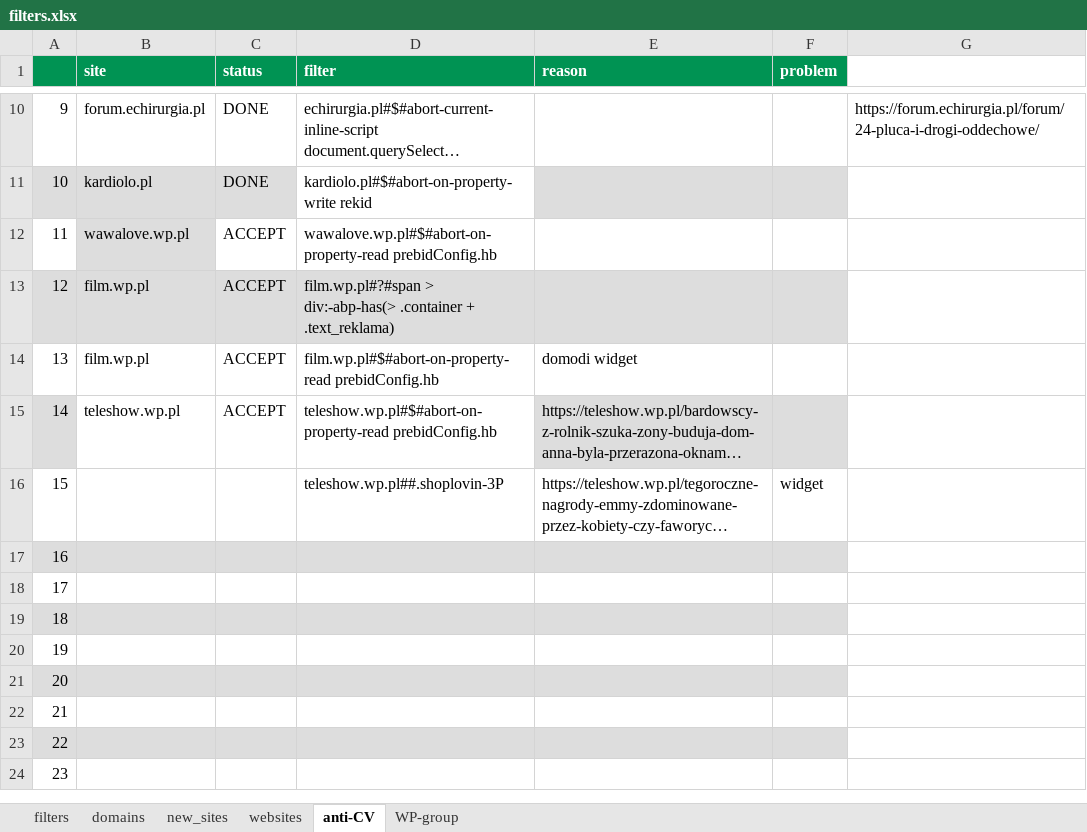
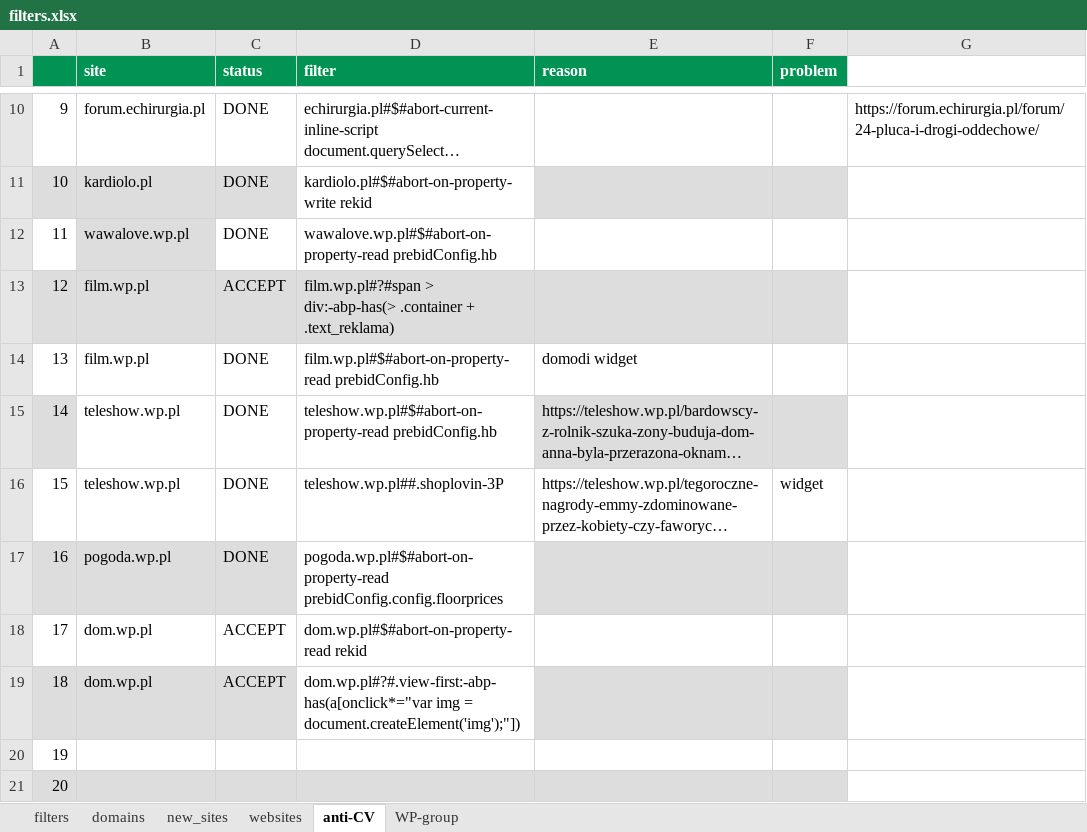
Before and after one commit to adblock-filters/filter-scripts, an Excel workbook: pull-requests/filters.xlsx, sheet anti-CV, drawn as a sheet; only a part is shown, gaps mark what is left out; the shorter side is filled out with more unchanged rows; long unchanged cells end in …; values as stored, in another font and other column widths than the file's, no borders; conditional formats not drawn; the diff names each change by its address in the sheet, - before the commit and + after, or states it on an @@ line.

Commit message:
add 10 filters to PR

```diff
--- a/pull-requests/filters.xlsx (sheet anti-CV)
+++ b/pull-requests/filters.xlsx (sheet anti-CV)
-C12 (status): ACCEPT
+C12 (status): DONE
-C14:C15 (status): ACCEPT
+C14:C15 (status): DONE
-B16 (site): (empty)
+B16 (site): teleshow.wp.pl
-C16:C17 (status): (empty)
+C16:C17 (status): DONE
-B17 (site): (empty)
+B17 (site): pogoda.wp.pl
-D17 (filter): (empty)
+D17 (filter): pogoda.wp.pl#$#abort-on-property-read prebidConfig.config.floorprices
-D17 fill: #DDDDDD
+D17 fill: none
-B18:B19 (site): (empty)
+B18:B19 (site): dom.wp.pl
-C18:C19 (status): (empty)
+C18:C19 (status): ACCEPT
-D18 (filter): (empty)
+D18 (filter): dom.wp.pl#$#abort-on-property-read rekid
-D19 (filter): (empty)
+D19 (filter): dom.wp.pl#?#.view-first:-abp-has(a[onclick*="var img = document.createElement('img');"])
-D19 fill: #DDDDDD
+D19 fill: none
```
Also changed, not shown: sheet filters, sheet WP-group, 12 other files.
